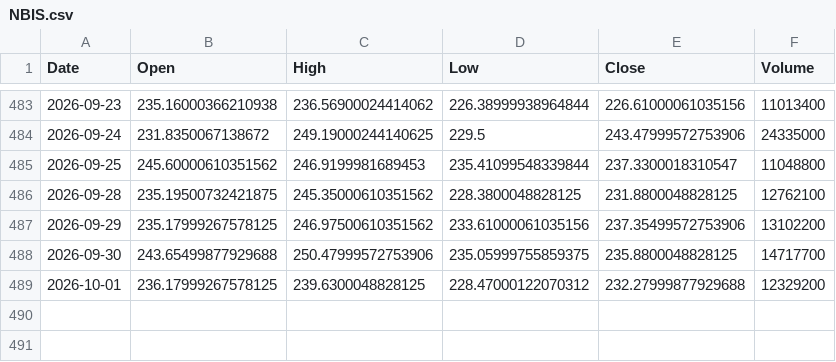
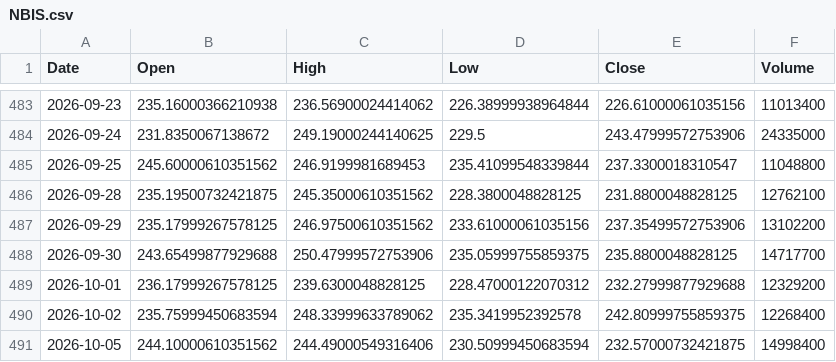
Before and after one commit to ShikanNagata/signal, a CSV file: data/NBIS.csv, drawn as a sheet; only a part is shown, gaps mark what is left out.

```diff
--- a/data/NBIS.csv
+++ b/data/NBIS.csv
@@ -489 +489,3 @@ Date,Open,High,Low,Close,Volume
 2026-10-01,236.17999267578125,239.6300048828125,228.47000122070312,232.27999877929688,12329200
+2026-10-02,235.75999450683594,248.33999633789062,235.3419952392578,242.80999755859375,12268400
+2026-10-05,244.10000610351562,244.49000549316406,230.50999450683594,232.57000732421875,14998400
```
Also changed, not shown: data/AMD.csv, data/CRCL.csv, 9 other files.
